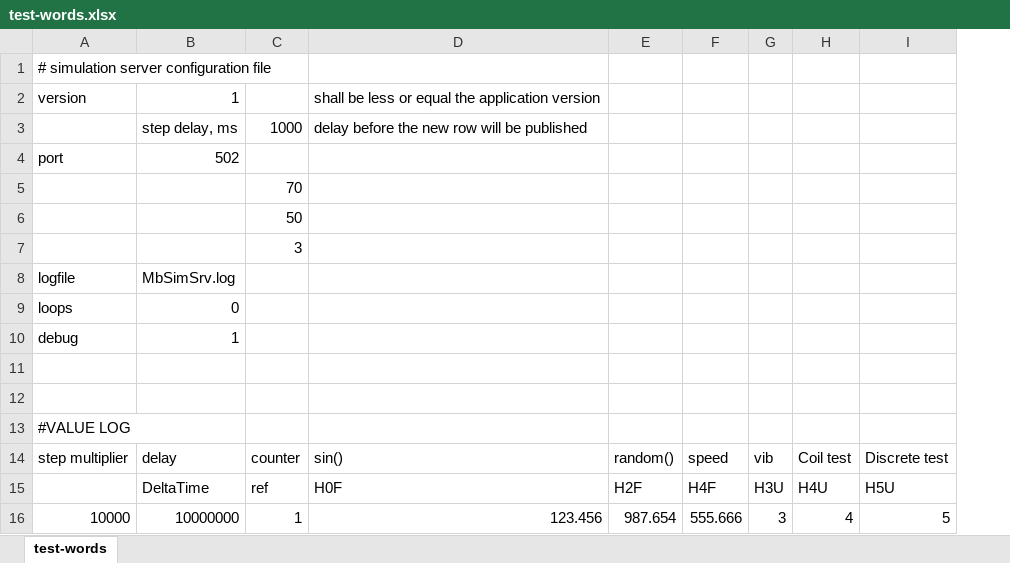
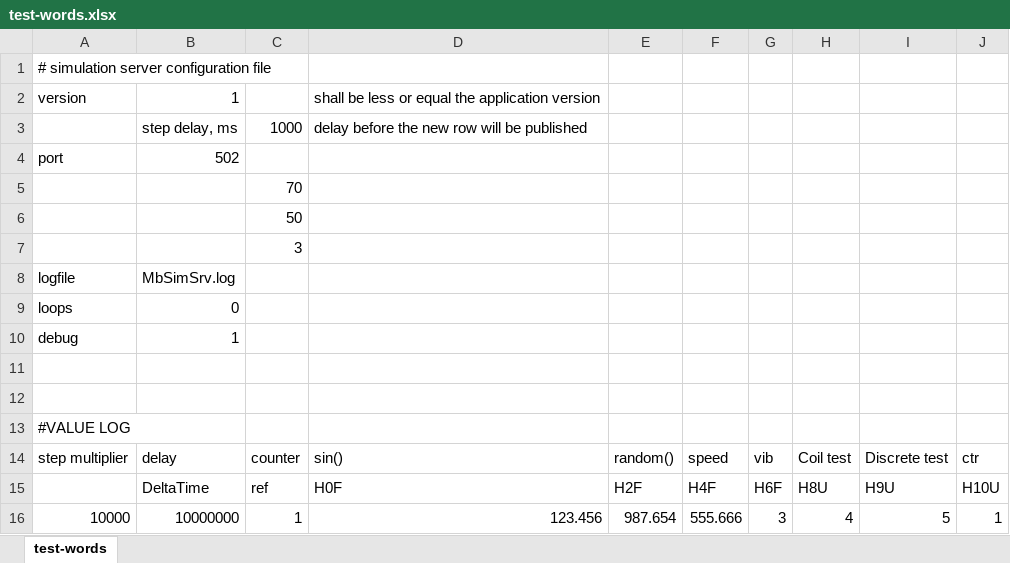
Before and after one commit to igor-karpekin/ModbusSimulationServer, an Excel workbook: config/test-words.xlsx, sheet test-words, drawn as a sheet; values as stored, in another font and other column widths than the file's, no borders; the diff names each change by its address in the sheet, - before the commit and + after, or states it on an @@ line.

Commit message:
corrected call stack logging added few more configs

```diff
--- a/config/test-words.xlsx (sheet test-words)
+++ b/config/test-words.xlsx (sheet test-words)
+column J, rows 14-16: ctr | H10U | 1
-G15: H3U
+G15: H6F
-H15: H4U
+H15: H8U
-I15: H5U
+I15: H9U
```
Also changed, not shown: 7 other files.
